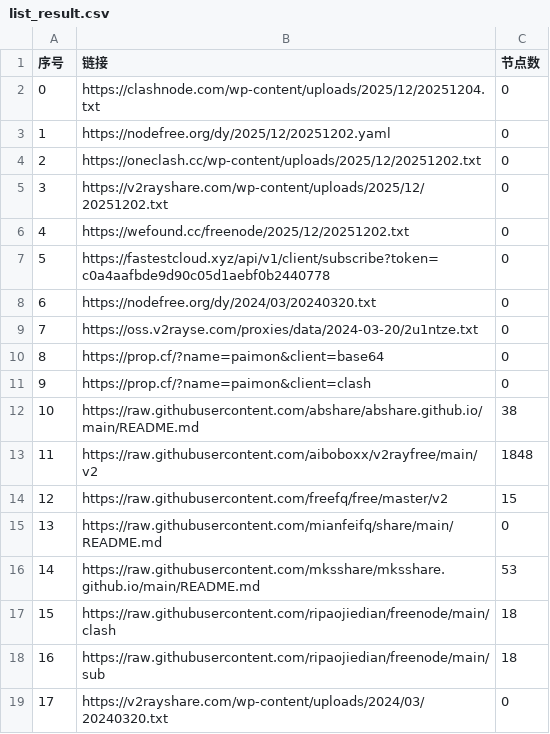
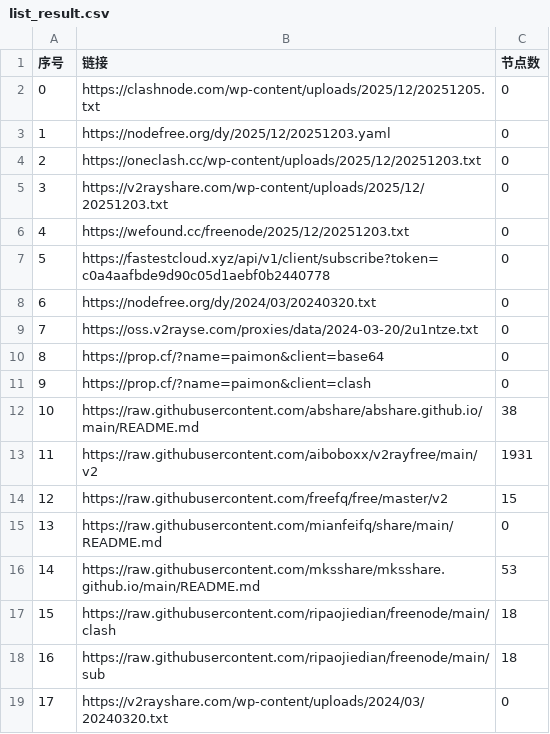
Before and after one commit to ligusx/Auto, a CSV file: list_result.csv, drawn as a sheet; only a part is shown.

```diff
--- a/list_result.csv
+++ b/list_result.csv
@@ -1,7 +1,7 @@
 序号,链接,节点数
-0,https://clashnode.com/wp-content/uploads/2025/12/20251204.txt,0
-1,https://nodefree.org/dy/2025/12/20251202.yaml,0
-2,https://oneclash.cc/wp-content/uploads/2025/12/20251202.txt,0
-3,https://v2rayshare.com/wp-content/uploads/2025/12/20251202.txt,0
-4,https://wefound.cc/freenode/2025/12/20251202.txt,0
+0,https://clashnode.com/wp-content/uploads/2025/12/20251205.txt,0
+1,https://nodefree.org/dy/2025/12/20251203.yaml,0
+2,https://oneclash.cc/wp-content/uploads/2025/12/20251203.txt,0
+3,https://v2rayshare.com/wp-content/uploads/2025/12/20251203.txt,0
+4,https://wefound.cc/freenode/2025/12/20251203.txt,0
 5,https://fastestcloud.xyz/api/v1/client/subscribe?token=c0a4aafbde9d90c05d1aebf0b2440778,0
@@ -12,3 +12,3 @@
 10,https://raw.githubusercontent.com/abshare/abshare.github.io/main/README.md,38
-11,https://raw.githubusercontent.com/aiboboxx/v2rayfree/main/v2,1848
+11,https://raw.githubusercontent.com/aiboboxx/v2rayfree/main/v2,1931
 12,https://raw.githubusercontent.com/freefq/free/master/v2,15
```
Also changed, not shown: 4 other files.
